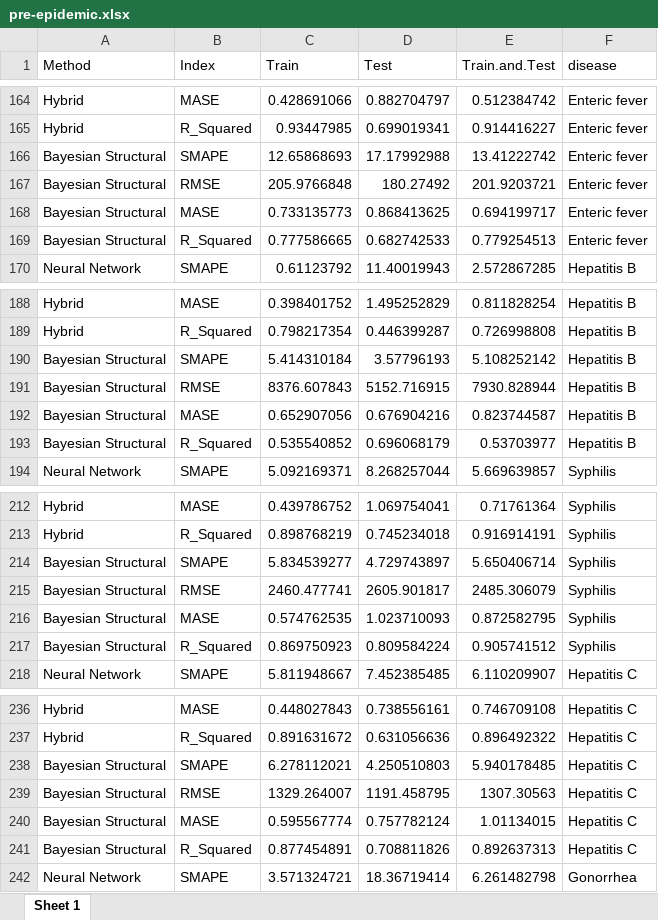
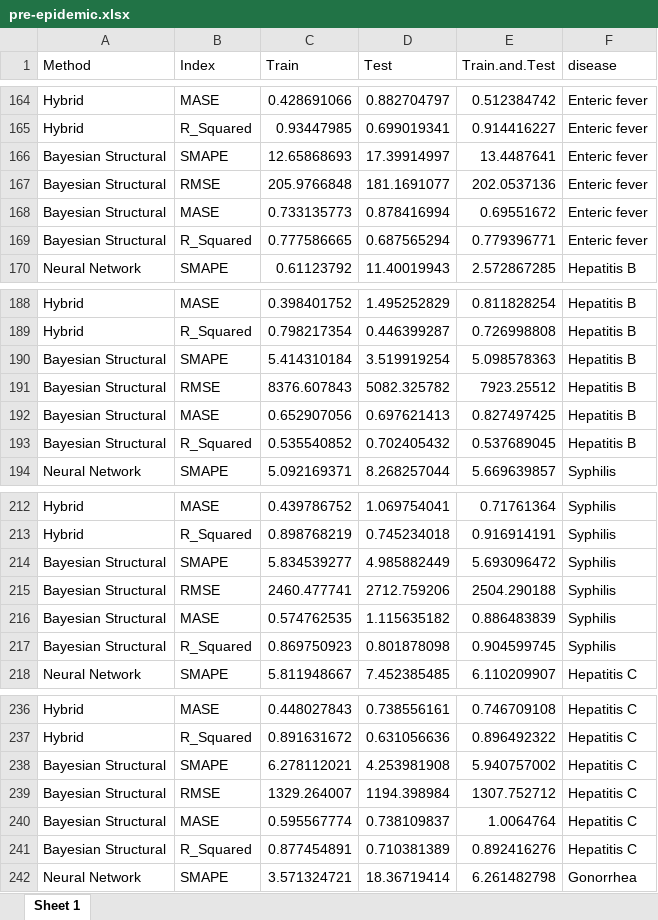
Before and after one commit to xmusphlkg/code_PHSM, an Excel workbook: outcome/appendix/model/pre-epidemic.xlsx, sheet Sheet 1, drawn as a sheet; only a part is shown, gaps mark what is left out; values as stored, in another font and other column widths than the file's, no borders; the diff covers the shown part only; the diff names each change by its address in the sheet, - before the commit and + after, or states it on an @@ line.

```diff
--- a/outcome/appendix/model/pre-epidemic.xlsx (sheet Sheet 1)
+++ b/outcome/appendix/model/pre-epidemic.xlsx (sheet Sheet 1)
-D166 (Test): 17.17992988
+D166 (Test): 17.39914997
-E166 (Train.and.Test): 13.41222742
+E166 (Train.and.Test): 13.4487641
-D167 (Test): 180.27492
+D167 (Test): 181.1691077
-E167 (Train.and.Test): 201.9203721
+E167 (Train.and.Test): 202.0537136
-D168 (Test): 0.868413625
+D168 (Test): 0.878416994
-E168 (Train.and.Test): 0.694199717
+E168 (Train.and.Test): 0.69551672
-D169 (Test): 0.682742533
+D169 (Test): 0.687565294
-E169 (Train.and.Test): 0.779254513
+E169 (Train.and.Test): 0.779396771
-D190 (Test): 3.57796193
+D190 (Test): 3.519919254
-E190 (Train.and.Test): 5.108252142
+E190 (Train.and.Test): 5.098578363
-D191 (Test): 5152.716915
+D191 (Test): 5082.325782
-E191 (Train.and.Test): 7930.828944
+E191 (Train.and.Test): 7923.25512
-D192 (Test): 0.676904216
+D192 (Test): 0.697621413
-E192 (Train.and.Test): 0.823744587
+E192 (Train.and.Test): 0.827497425
-D193 (Test): 0.696068179
+D193 (Test): 0.702405432
-E193 (Train.and.Test): 0.53703977
+E193 (Train.and.Test): 0.537689045
-D214 (Test): 4.729743897
+D214 (Test): 4.985882449
-E214 (Train.and.Test): 5.650406714
+E214 (Train.and.Test): 5.693096472
-D215 (Test): 2605.901817
+D215 (Test): 2712.759206
-E215 (Train.and.Test): 2485.306079
+E215 (Train.and.Test): 2504.290188
-D216 (Test): 1.023710093
+D216 (Test): 1.115635182
-E216 (Train.and.Test): 0.872582795
+E216 (Train.and.Test): 0.886483839
-D217 (Test): 0.809584224
+D217 (Test): 0.801878098
-E217 (Train.and.Test): 0.905741512
+E217 (Train.and.Test): 0.904599745
-D238 (Test): 4.250510803
+D238 (Test): 4.253981908
-E238 (Train.and.Test): 5.940178485
+E238 (Train.and.Test): 5.940757002
-D239 (Test): 1191.458795
+D239 (Test): 1194.398984
-E239 (Train.and.Test): 1307.30563
+E239 (Train.and.Test): 1307.752712
-D240 (Test): 0.757782124
+D240 (Test): 0.738109837
-E240 (Train.and.Test): 1.01134015
+E240 (Train.and.Test): 1.0064764
-D241 (Test): 0.708811826
+D241 (Test): 0.710381389
-E241 (Train.and.Test): 0.892637313
+E241 (Train.and.Test): 0.892416276
```
Also changed, not shown: 120 edited cells elsewhere in this sheet, 54 other files.
